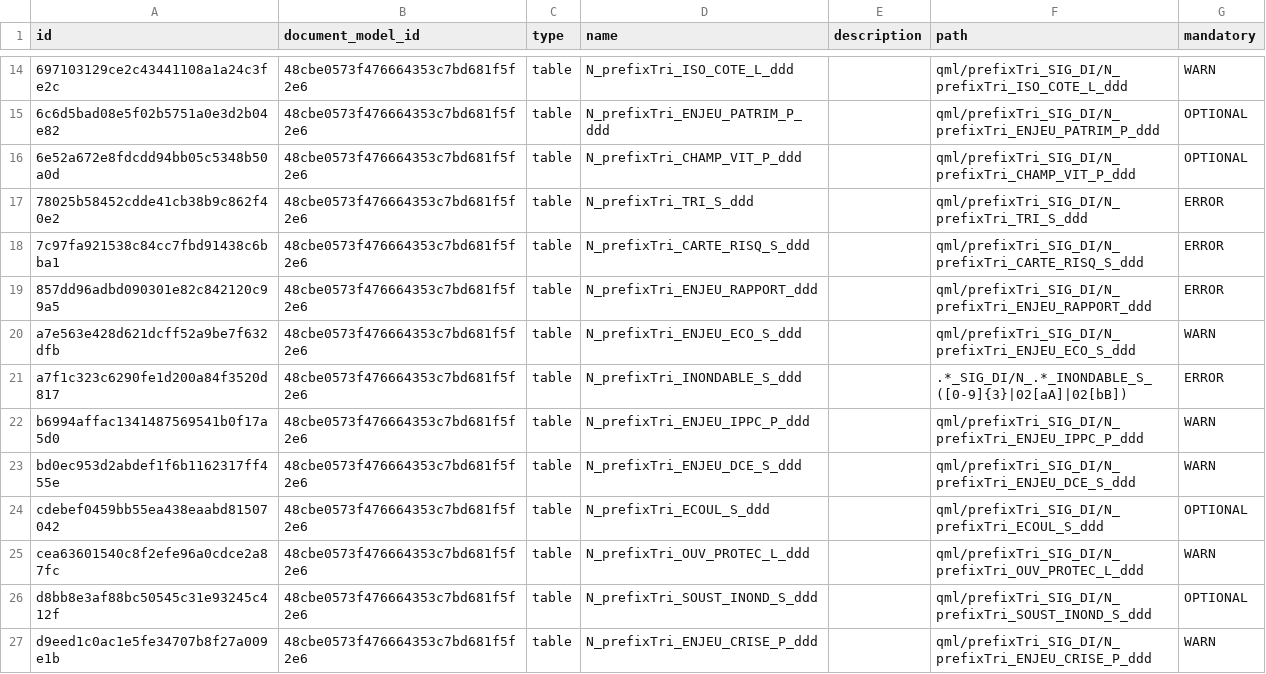
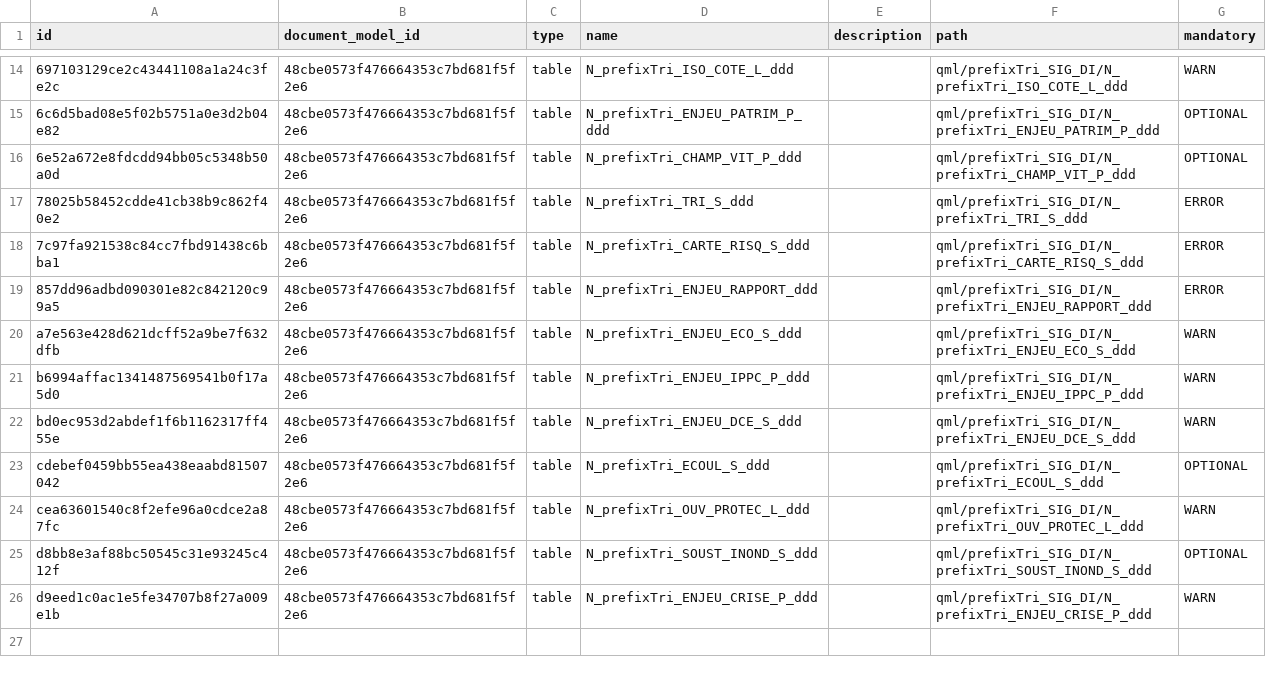
Before and after one commit to IGNF/validator-config-dgpr, a CSV file: config-backup/validator_file_model.csv, drawn as a sheet; only a part is shown, gaps mark what is left out; the diff names each change by its address in the sheet, - before the commit and + after, or states it on an @@ line.

```diff
--- a/config-backup/validator_file_model.csv
+++ b/config-backup/validator_file_model.csv
-row 21: a7f1c323c6290fe1d200a84f3520d817 | 48cbe0573f476664353c7bd681f5f2e6 | table | N_prefixTri_INONDABLE_S_ddd |  | .*_SIG_DI/N_.*_INONDABLE_S_([0-9]{3}|02[aA]|02[bB]) | ERROR
```
Also changed, not shown: config-backup/validator_attribute_type.csv, config-backup/validator_feature_type.csv, 1 other file.
